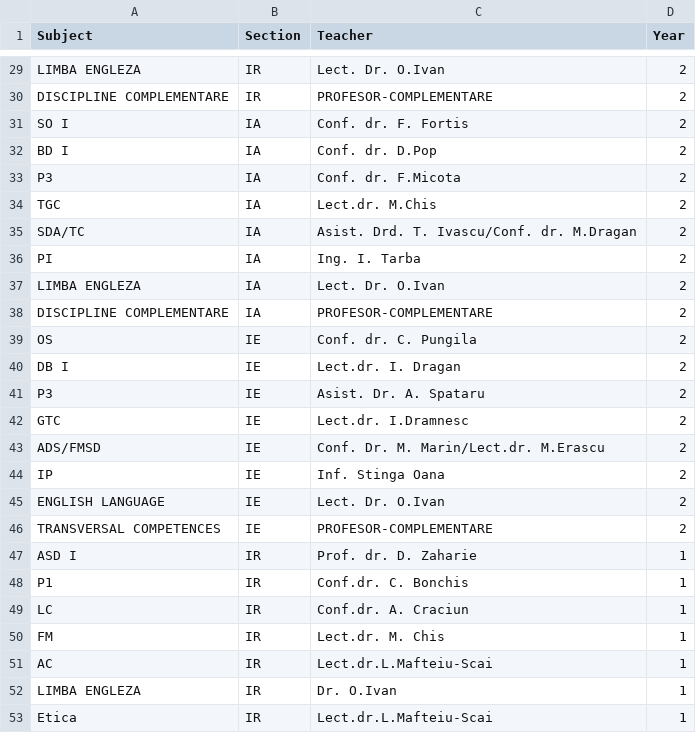
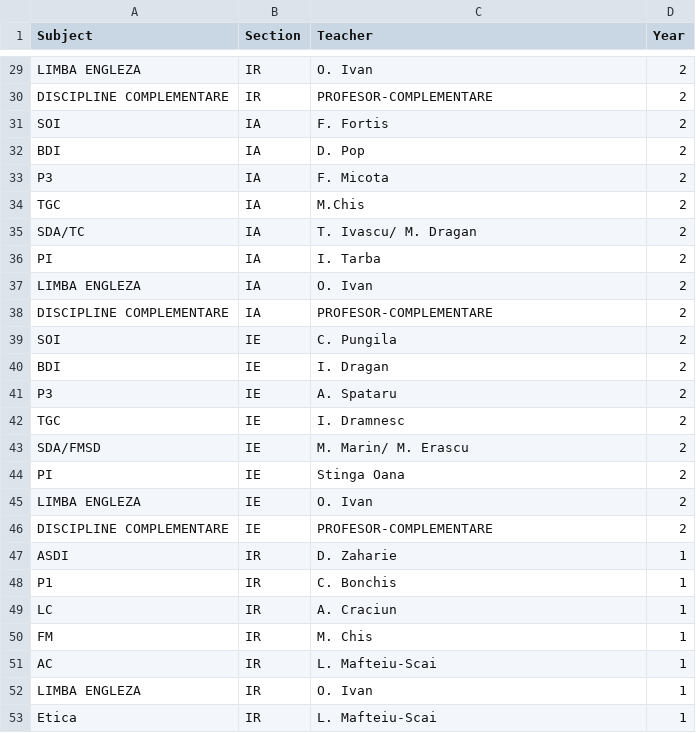
Before and after one commit to TunsAdrian/Examination-Schedule-Generation, a CSV file: Exams.csv, drawn as a sheet; only a part is shown, gaps mark what is left out; the diff covers the shown part only; the diff names each change by its address in the sheet, - before the commit and + after, or states it on an @@ line.

```diff
--- a/Exams.csv
+++ b/Exams.csv
-C29 (Teacher): Lect. Dr. O.Ivan
+C29 (Teacher): O. Ivan
-A31 (Subject): SO I
+A31 (Subject): SOI
-C31 (Teacher): Conf. dr. F. Fortis
+C31 (Teacher): F. Fortis
-A32 (Subject): BD I
+A32 (Subject): BDI
-C32 (Teacher): Conf. dr. D.Pop
+C32 (Teacher): D. Pop
-C33 (Teacher): Conf. dr. F.Micota
+C33 (Teacher): F. Micota
-C34 (Teacher): Lect.dr. M.Chis
+C34 (Teacher): M.Chis
-C35 (Teacher): Asist. Drd. T. Ivascu/Conf. dr. M.Dragan
+C35 (Teacher): T. Ivascu/ M. Dragan
-C36 (Teacher): Ing. I. Tarba
+C36 (Teacher): I. Tarba
-C37 (Teacher): Lect. Dr. O.Ivan
+C37 (Teacher): O. Ivan
-A39 (Subject): OS
+A39 (Subject): SOI
-C39 (Teacher): Conf. dr. C. Pungila
+C39 (Teacher): C. Pungila
-A40 (Subject): DB I
+A40 (Subject): BDI
-C40 (Teacher): Lect.dr. I. Dragan
+C40 (Teacher): I. Dragan
-C41 (Teacher): Asist. Dr. A. Spataru
+C41 (Teacher): A. Spataru
-A42 (Subject): GTC
+A42 (Subject): TGC
-C42 (Teacher): Lect.dr. I.Dramnesc
+C42 (Teacher): I. Dramnesc
-A43 (Subject): ADS/FMSD
+A43 (Subject): SDA/FMSD
-C43 (Teacher): Conf. Dr. M. Marin/Lect.dr. M.Erascu
+C43 (Teacher): M. Marin/ M. Erascu
-A44 (Subject): IP
+A44 (Subject): PI
-C44 (Teacher): Inf. Stinga Oana
+C44 (Teacher): Stinga Oana
-A45 (Subject): ENGLISH LANGUAGE
+A45 (Subject): LIMBA ENGLEZA
-C45 (Teacher): Lect. Dr. O.Ivan
+C45 (Teacher): O. Ivan
-A46 (Subject): TRANSVERSAL COMPETENCES
+A46 (Subject): DISCIPLINE COMPLEMENTARE
-A47 (Subject): ASD I
+A47 (Subject): ASDI
-C47 (Teacher): Prof. dr. D. Zaharie
+C47 (Teacher): D. Zaharie
-C48 (Teacher): Conf.dr. C. Bonchis
+C48 (Teacher): C. Bonchis
-C49 (Teacher): Conf.dr. A. Craciun
+C49 (Teacher): A. Craciun
-C50 (Teacher): Lect.dr. M. Chis
+C50 (Teacher): M. Chis
-C51 (Teacher): Lect.dr.L.Mafteiu-Scai
+C51 (Teacher): L. Mafteiu-Scai
-C52 (Teacher): Dr. O.Ivan
+C52 (Teacher): O. Ivan
-C53 (Teacher): Lect.dr.L.Mafteiu-Scai
+C53 (Teacher): L. Mafteiu-Scai
```
Also changed, not shown: 50 edited cells elsewhere in this file, 1 other file.
